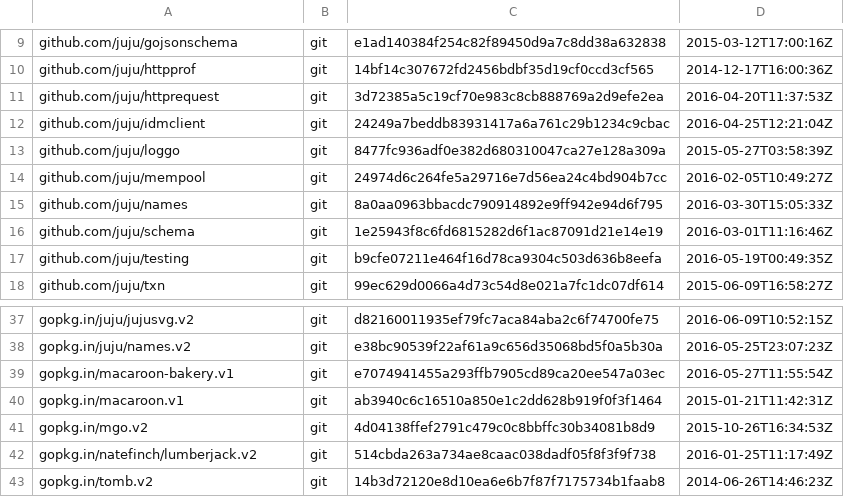
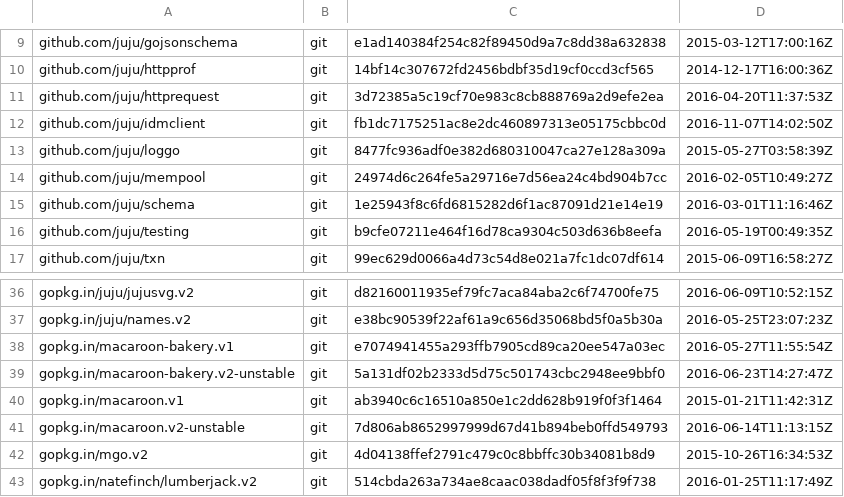
Before and after one commit to juju/charmstore, a TSV file: dependencies.tsv, drawn as a sheet; only a part is shown, gaps mark what is left out; the shorter side is filled out with more unchanged rows.

Commit message:
all: move to macaroon.v2-unstable
There's still a dependency on macaroon.v1 because one
of the charmrepo params uses it. That will change when
we can move juju to using macaroon.v2.

```diff
--- a/dependencies.tsv
+++ b/dependencies.tsv
@@ -11,6 +11,5 @@ github.com/juju/httpprof	git	14bf14c307672fd2456bdbf35d19cf0ccd3cf565	2014-12-17
 github.com/juju/httprequest	git	3d72385a5c19cf70e983c8cb888769a2d9efe2ea	2016-04-20T11:37:53Z
-github.com/juju/idmclient	git	24249a7beddb83931417a6a761c29b1234c9cbac	2016-04-25T12:21:04Z
+github.com/juju/idmclient	git	fb1dc7175251ac8e2dc460897313e05175cbbc0d	2016-11-07T14:02:50Z
 github.com/juju/loggo	git	8477fc936adf0e382d680310047ca27e128a309a	2015-05-27T03:58:39Z
 github.com/juju/mempool	git	24974d6c264fe5a29716e7d56ea24c4bd904b7cc	2016-02-05T10:49:27Z
-github.com/juju/names	git	8a0aa0963bbacdc790914892e9ff942e94d6f795	2016-03-30T15:05:33Z
 github.com/juju/schema	git	1e25943f8c6fd6815282d6f1ac87091d21e14e19	2016-03-01T11:16:46Z
@@ -39,3 +38,5 @@ gopkg.in/juju/names.v2	git	e38bc90539f22af61a9c656d35068bd5f0a5b30a	2016-05-25T2
 gopkg.in/macaroon-bakery.v1	git	e7074941455a293ffb7905cd89ca20ee547a03ec	2016-05-27T11:55:54Z
+gopkg.in/macaroon-bakery.v2-unstable	git	5a131df02b2333d5d75c501743cbc2948ee9bbf0	2016-06-23T14:27:47Z
 gopkg.in/macaroon.v1	git	ab3940c6c16510a850e1c2dd628b919f0f3f1464	2015-01-21T11:42:31Z
+gopkg.in/macaroon.v2-unstable	git	7d806ab8652997999d67d41b894beb0ffd549793	2016-06-14T11:13:15Z
 gopkg.in/mgo.v2	git	4d04138ffef2791c479c0c8bbffc30b34081b8d9	2015-10-26T16:34:53Z
```
Also changed, not shown: 31 other files.
